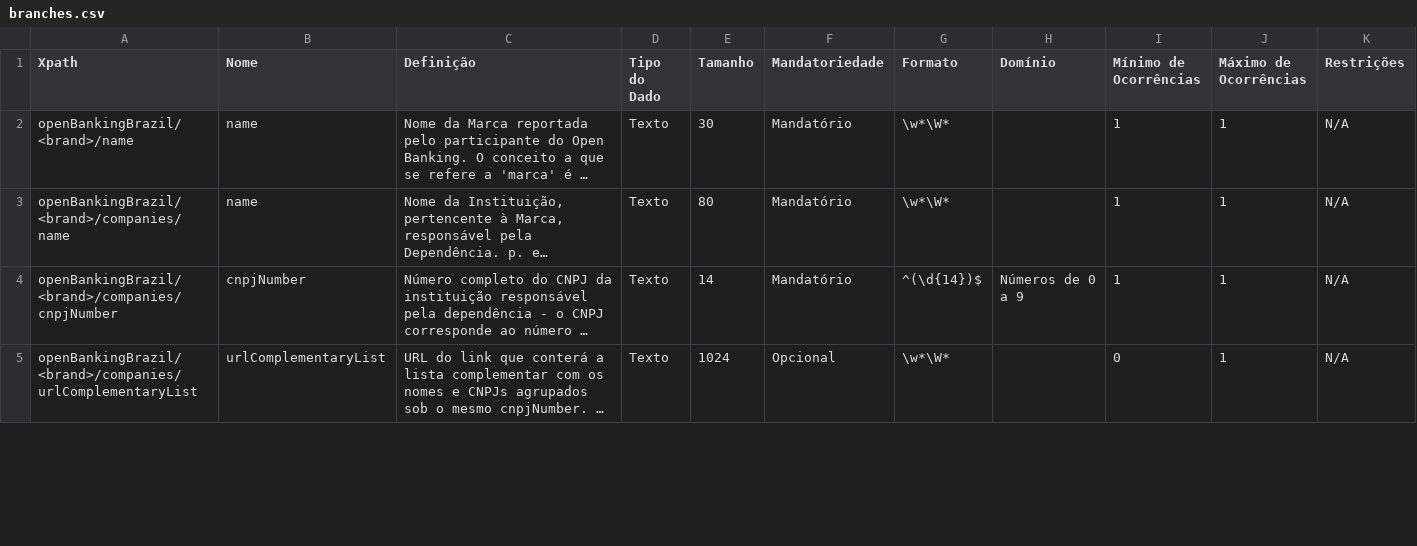
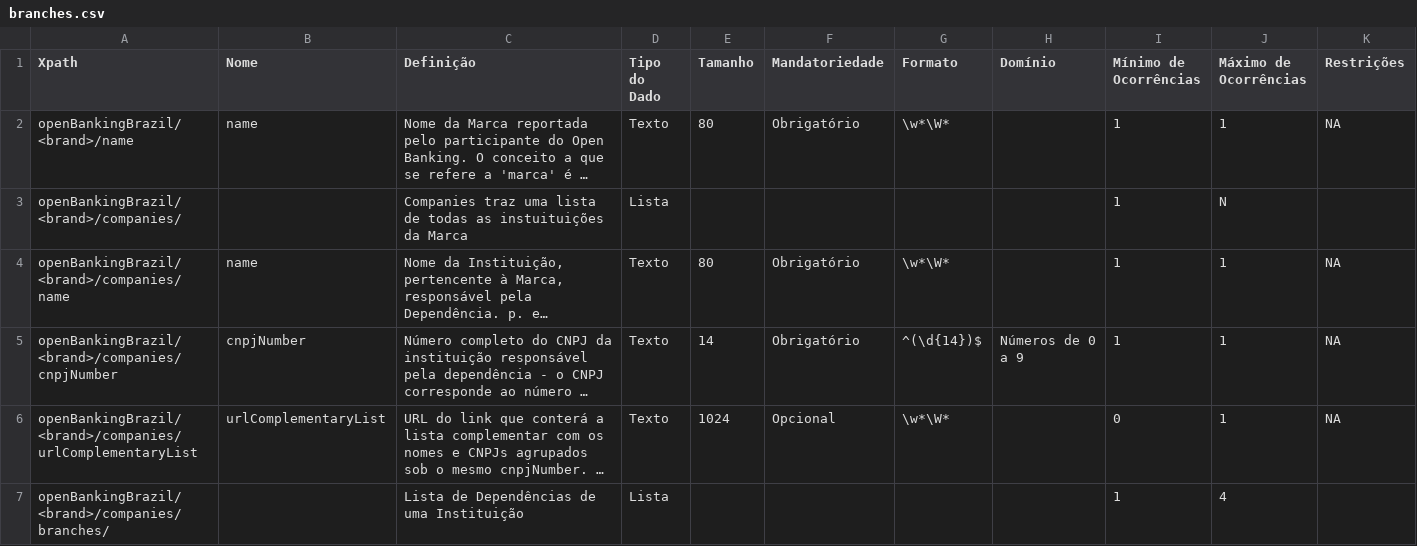
Before and after one commit to OpenBanking-Brasil/areadesenvolvedor-fase1, a CSV file: dictionary/branches.csv, drawn as a sheet; only a part is shown; long unchanged cells end in …; addresses are those after the commit; the diff covers the shown part only; the diff names each change by its address in the sheet, - before the commit and + after, or states it on an @@ line.

```diff
--- a/dictionary/branches.csv
+++ b/dictionary/branches.csv
-E2 (Tamanho): 30
+E2 (Tamanho): 80
-F2 (Mandatoriedade): Mandatório
+F2 (Mandatoriedade): Obrigatório
-K2 (Restrições): N/A
+K2 (Restrições): NA
+row 3: openBankingBrazil/<brand>/companies/ |  | Companies traz uma lista de todas as instuituições da Marca | Lista |  |  |  |  | 1 | N
-F4:F5 (Mandatoriedade): Mandatório
+F4:F5 (Mandatoriedade): Obrigatório
-K4:K6 (Restrições): N/A
+K4:K6 (Restrições): NA
+row 7: openBankingBrazil/<brand>/companies/branches/ |  | Lista de Dependências de uma Instituição | Lista |  |  |  |  | 1 | 4
```
Also changed, not shown: 13 added rows, 1 removed row and 48 edited cells elsewhere in this file.
